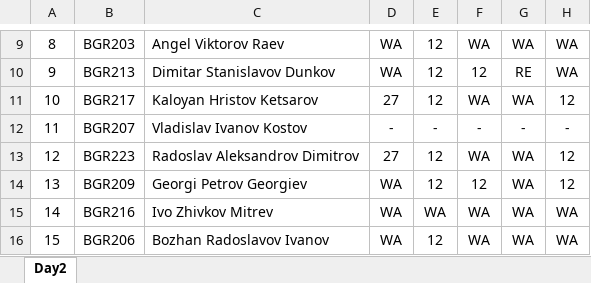
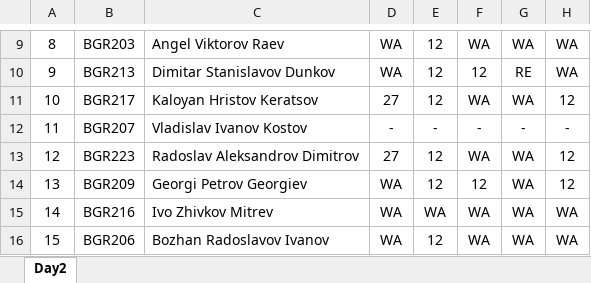
Before and after one commit to shapatov/ejoy, an Excel workbook: public/contests/ejoy2027/standing_detailed_Day2_en.xlsx, sheet Day2, drawn as a sheet; only a part is shown, gaps mark what is left out; values as stored, in another font and other column widths than the file's, no borders; the diff names each change by its address in the sheet, - before the commit and + after, or states it on an @@ line.

Commit message:
corrections. add contestant data+images for upcoming features

```diff
--- a/public/contests/ejoy2027/standing_detailed_Day2_en.xlsx (sheet Day2)
+++ b/public/contests/ejoy2027/standing_detailed_Day2_en.xlsx (sheet Day2)
-C11: Kaloyan Hristov Ketsarov
+C11: Kaloyan Hristov Keratsov
```
Also changed, not shown: public/contests/ejoy2027/standing_detailed_Day0_en.xlsx, public/contests/ejoy2027/standing_detailed_Day1_en.xlsx, 46 other files.
